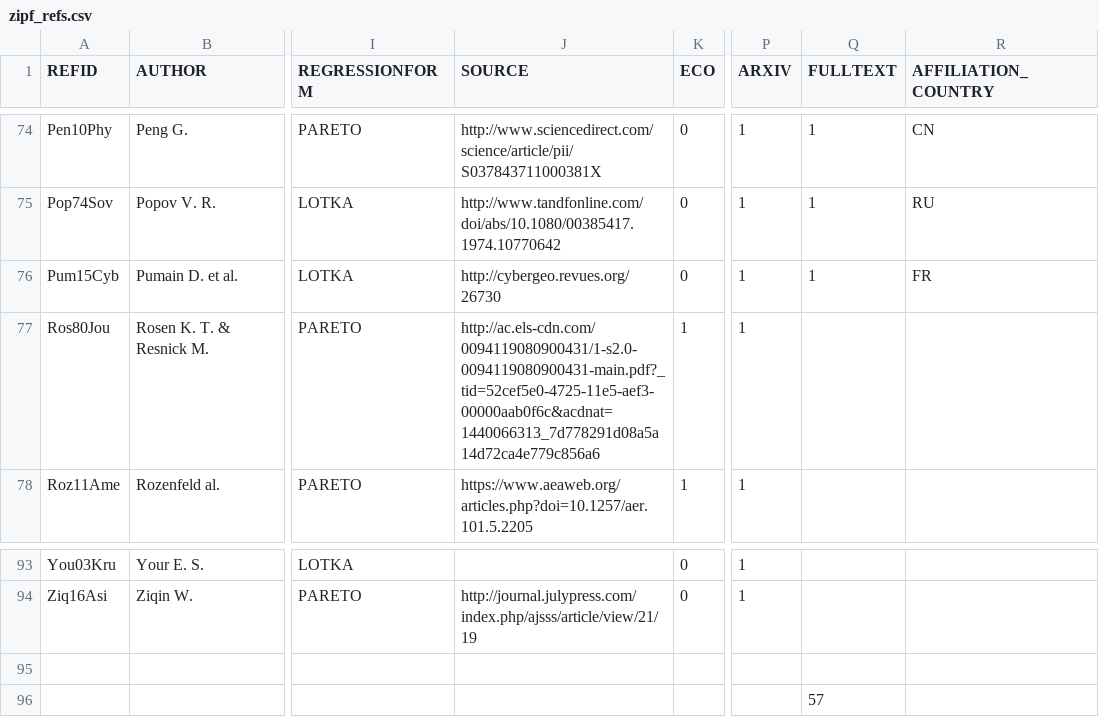
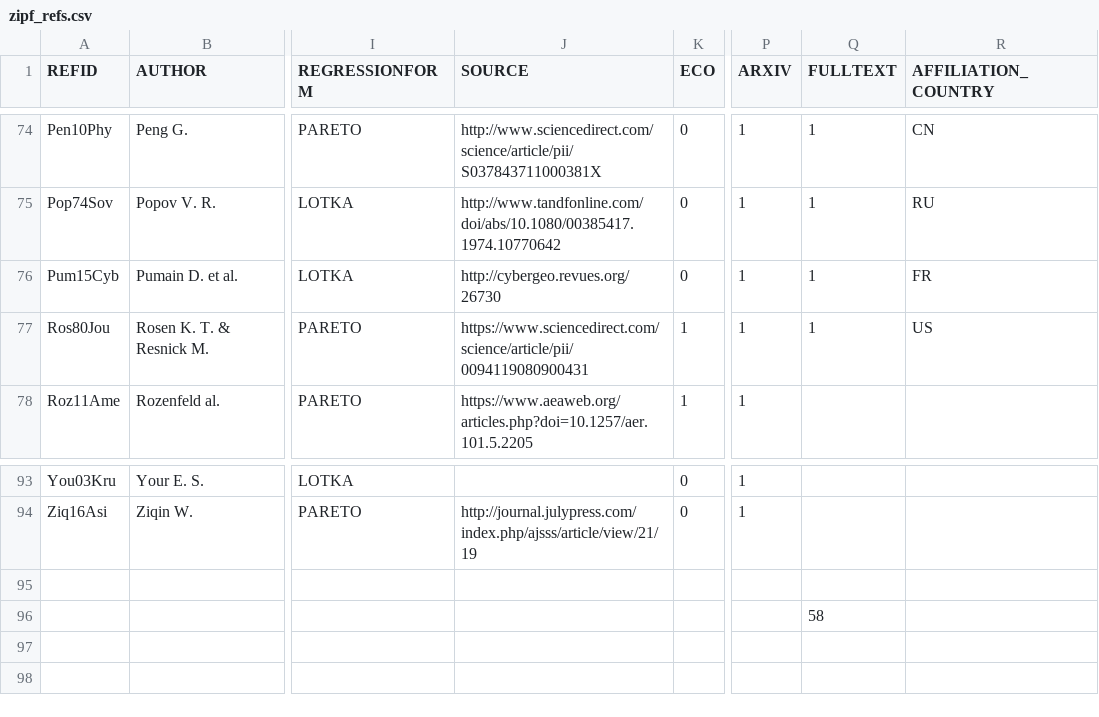
Before and after one commit to ClementineCttn/MetaZipf, a CSV file: data/zipf_refs.csv, drawn as a sheet; only a part is shown, gaps mark what is left out; the diff names each change by its address in the sheet, - before the commit and + after, or states it on an @@ line.

```diff
--- a/data/zipf_refs.csv
+++ b/data/zipf_refs.csv
-J77 (SOURCE): http://ac.els-cdn.com/0094119080900431/1-s2.0-0094119080900431-main.pdf?_tid=52cef5e0-4725-11e5-aef3-00000aab0f6c&acdnat=1440066313_7d778291d08a5a14d72ca4e779c856a6
+J77 (SOURCE): https://www.sciencedirect.com/science/article/pii/0094119080900431
-Q77 (FULLTEXT): (empty)
+Q77 (FULLTEXT): 1
-R77 (AFFILIATION_COUNTRY): (empty)
+R77 (AFFILIATION_COUNTRY): US
-Q96 (FULLTEXT): 57
+Q96 (FULLTEXT): 58
```
Also changed, not shown: 1 other file.
